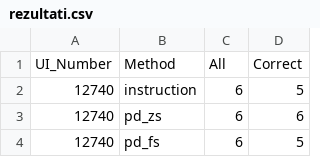
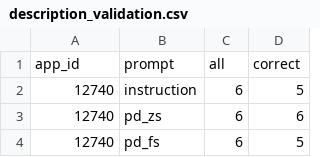
Before and after one commit to mmarolt/gui-prototyping-analysis, a CSV file: quantitative_analysis/description_validation/description_validation.csv (was quantitative_analysis/description_validation/rezultati.csv), drawn as a sheet; only a part is shown; removed rows and columns are numbered as before the commit, all else as after; the diff names each change by its address in the sheet, - before the commit and + after, or states it on an @@ line.

Commit message:
Quantitative analysis

```diff
--- a/quantitative_analysis/description_validation/rezultati.csv
+++ b/quantitative_analysis/description_validation/description_validation.csv
-row 1: UI_Number | Method | All | Correct
+row 1: app_id | prompt | all | correct
```
Also changed, not shown: quantitative_analysis/console_errors.csv, 29 other files.
